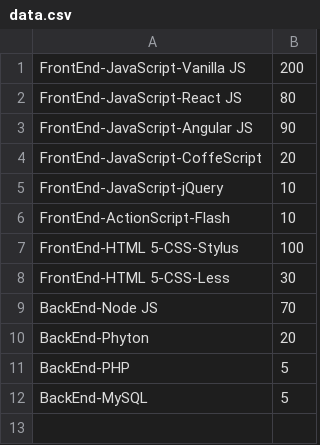
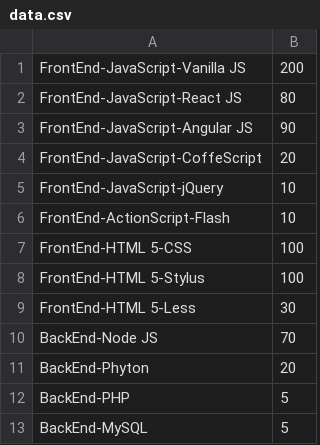
Before and after one commit to signalhub/signalhub, a CSV file: data.csv, drawn as a sheet.

```diff
--- a/data.csv
+++ b/data.csv
@@ -6,4 +6,5 @@ FrontEnd-JavaScript-jQuery,10
 FrontEnd-ActionScript-Flash,10
-FrontEnd-HTML 5-CSS-Stylus,100
-FrontEnd-HTML 5-CSS-Less,30
+FrontEnd-HTML 5-CSS,100
+FrontEnd-HTML 5-Stylus,100
+FrontEnd-HTML 5-Less,30
 BackEnd-Node JS,70
```
Also changed, not shown: 15 other files.
